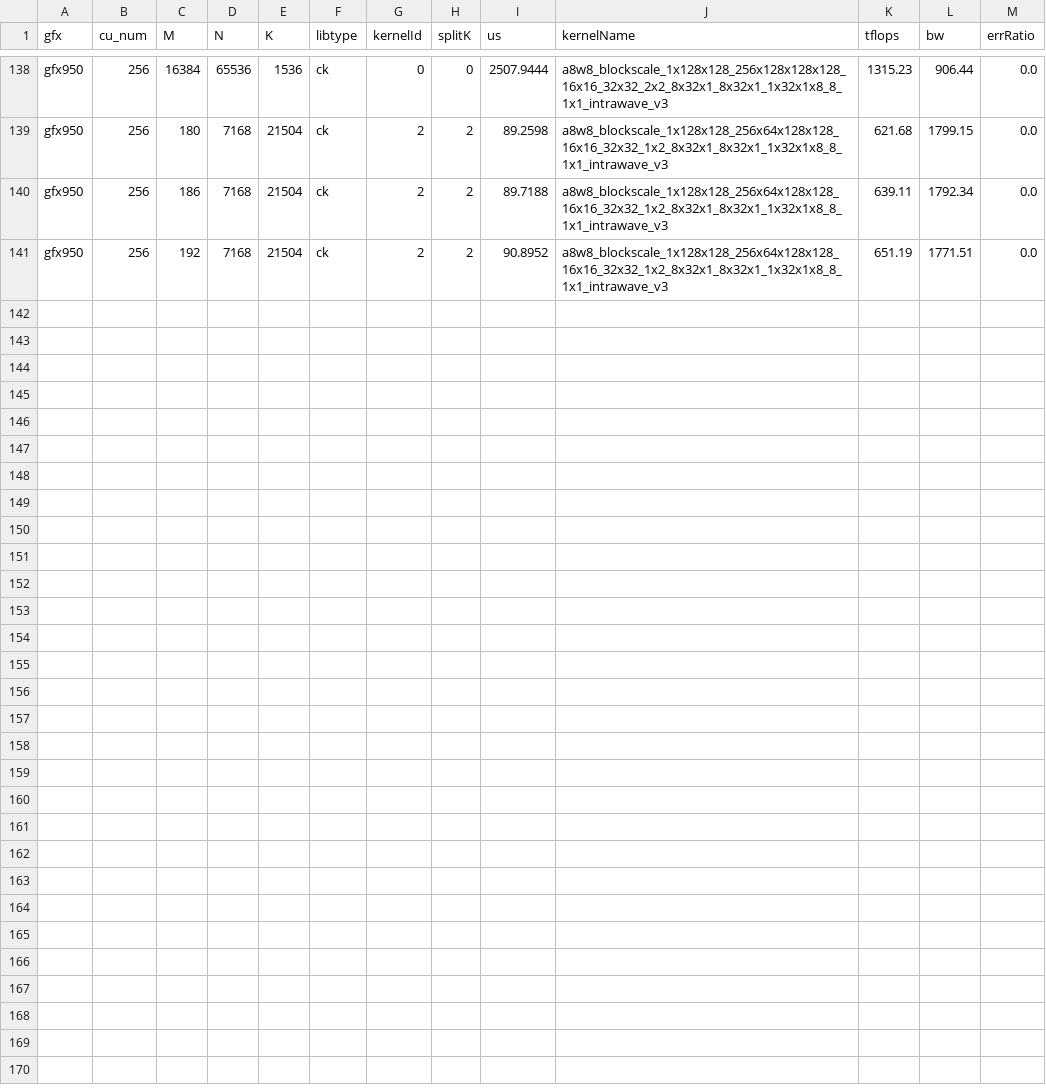
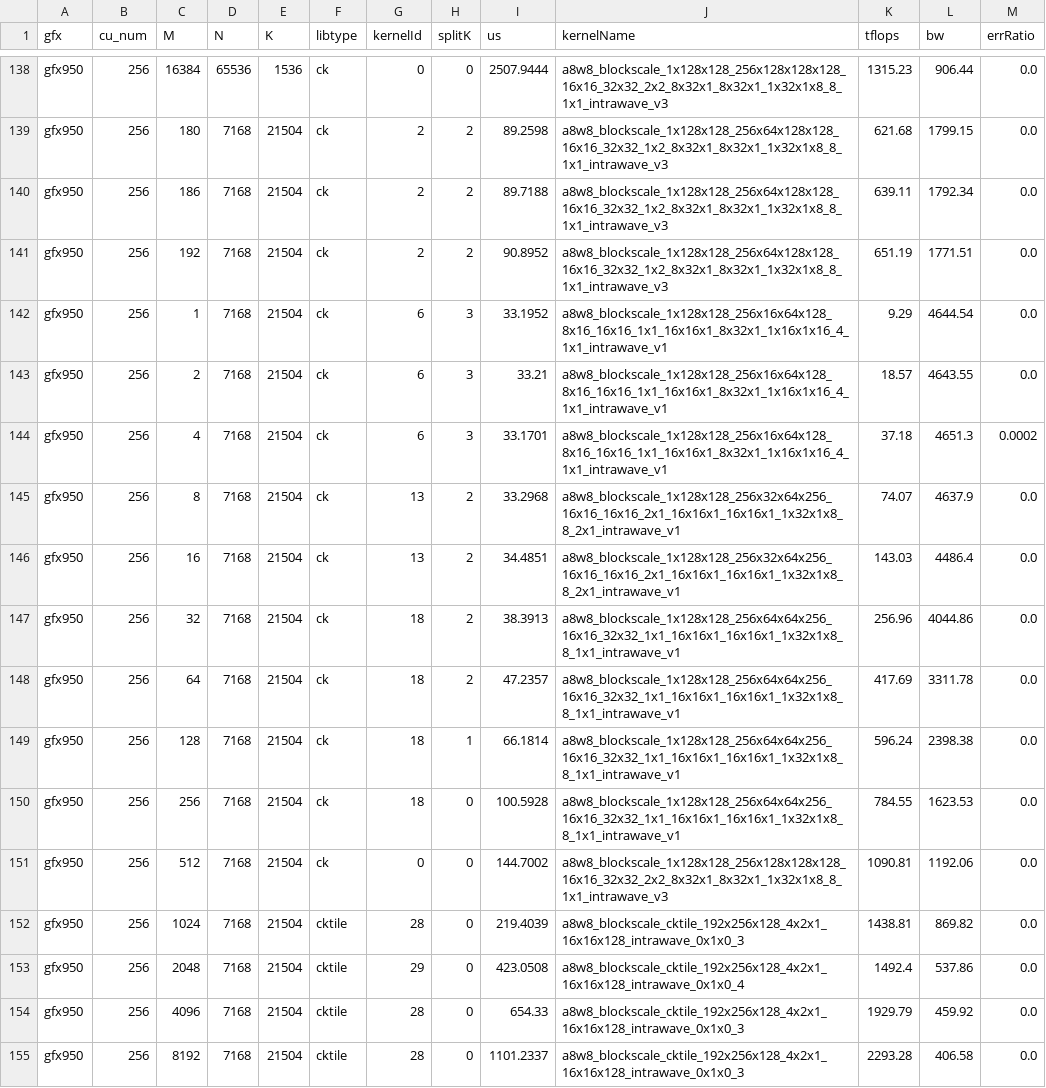
Before and after one commit to Fangzhou-Ai/aiter, a CSV file: aiter/configs/model_configs/dsv4_pro_0813_a8w8_blockscale_tuned_gemm.csv, drawn as a sheet; only a part is shown, gaps mark what is left out; the diff names each change by its address in the sheet, - before the commit and + after, or states it on an @@ line.

Commit message:
Tune DeepSeek-V4-Pro A8W8 blockscale M buckets

```diff
--- a/aiter/configs/model_configs/dsv4_pro_0813_a8w8_blockscale_tuned_gemm.csv
+++ b/aiter/configs/model_configs/dsv4_pro_0813_a8w8_blockscale_tuned_gemm.csv
+row 142: gfx950 | 256 | 1 | 7168 | 21504 | ck | 6 | 3 | 33.1952 | a8w8_blockscale_1x128x128_256x16x64x128_8x16_16x16_1x1_16x16x1_8x32x1_1x16x1x16_4_1x1_intrawave_v1 | 9.29 | 4644.54 | 0.0
+row 143: gfx950 | 256 | 2 | 7168 | 21504 | ck | 6 | 3 | 33.21 | a8w8_blockscale_1x128x128_256x16x64x128_8x16_16x16_1x1_16x16x1_8x32x1_1x16x1x16_4_1x1_intrawave_v1 | 18.57 | 4643.55 | 0.0
+row 144: gfx950 | 256 | 4 | 7168 | 21504 | ck | 6 | 3 | 33.1701 | a8w8_blockscale_1x128x128_256x16x64x128_8x16_16x16_1x1_16x16x1_8x32x1_1x16x1x16_4_1x1_intrawave_v1 | 37.18 | 4651.3 | 0.0002
+row 145: gfx950 | 256 | 8 | 7168 | 21504 | ck | 13 | 2 | 33.2968 | a8w8_blockscale_1x128x128_256x32x64x256_16x16_16x16_2x1_16x16x1_16x16x1_1x32x1x8_8_2x1_intrawave_v1 | 74.07 | 4637.9 | 0.0
+row 146: gfx950 | 256 | 16 | 7168 | 21504 | ck | 13 | 2 | 34.4851 | a8w8_blockscale_1x128x128_256x32x64x256_16x16_16x16_2x1_16x16x1_16x16x1_1x32x1x8_8_2x1_intrawave_v1 | 143.03 | 4486.4 | 0.0
+row 147: gfx950 | 256 | 32 | 7168 | 21504 | ck | 18 | 2 | 38.3913 | a8w8_blockscale_1x128x128_256x64x64x256_16x16_32x32_1x1_16x16x1_16x16x1_1x32x1x8_8_1x1_intrawave_v1 | 256.96 | 4044.86 | 0.0
+row 148: gfx950 | 256 | 64 | 7168 | 21504 | ck | 18 | 2 | 47.2357 | a8w8_blockscale_1x128x128_256x64x64x256_16x16_32x32_1x1_16x16x1_16x16x1_1x32x1x8_8_1x1_intrawave_v1 | 417.69 | 3311.78 | 0.0
+row 149: gfx950 | 256 | 128 | 7168 | 21504 | ck | 18 | 1 | 66.1814 | a8w8_blockscale_1x128x128_256x64x64x256_16x16_32x32_1x1_16x16x1_16x16x1_1x32x1x8_8_1x1_intrawave_v1 | 596.24 | 2398.38 | 0.0
+row 150: gfx950 | 256 | 256 | 7168 | 21504 | ck | 18 | 0 | 100.5928 | a8w8_blockscale_1x128x128_256x64x64x256_16x16_32x32_1x1_16x16x1_16x16x1_1x32x1x8_8_1x1_intrawave_v1 | 784.55 | 1623.53 | 0.0
+row 151: gfx950 | 256 | 512 | 7168 | 21504 | ck | 0 | 0 | 144.7002 | a8w8_blockscale_1x128x128_256x128x128x128_16x16_32x32_2x2_8x32x1_8x32x1_1x32x1x8_8_1x1_intrawave_v3 | 1090.81 | 1192.06 | 0.0
+row 152: gfx950 | 256 | 1024 | 7168 | 21504 | cktile | 28 | 0 | 219.4039 | a8w8_blockscale_cktile_192x256x128_4x2x1_16x16x128_intrawave_0x1x0_3 | 1438.81 | 869.82 | 0.0
+row 153: gfx950 | 256 | 2048 | 7168 | 21504 | cktile | 29 | 0 | 423.0508 | a8w8_blockscale_cktile_192x256x128_4x2x1_16x16x128_intrawave_0x1x0_4 | 1492.4 | 537.86 | 0.0
+row 154: gfx950 | 256 | 4096 | 7168 | 21504 | cktile | 28 | 0 | 654.33 | a8w8_blockscale_cktile_192x256x128_4x2x1_16x16x128_intrawave_0x1x0_3 | 1929.79 | 459.92 | 0.0
+row 155: gfx950 | 256 | 8192 | 7168 | 21504 | cktile | 28 | 0 | 1101.2337 | a8w8_blockscale_cktile_192x256x128_4x2x1_16x16x128_intrawave_0x1x0_3 | 2293.28 | 406.58 | 0.0
```
